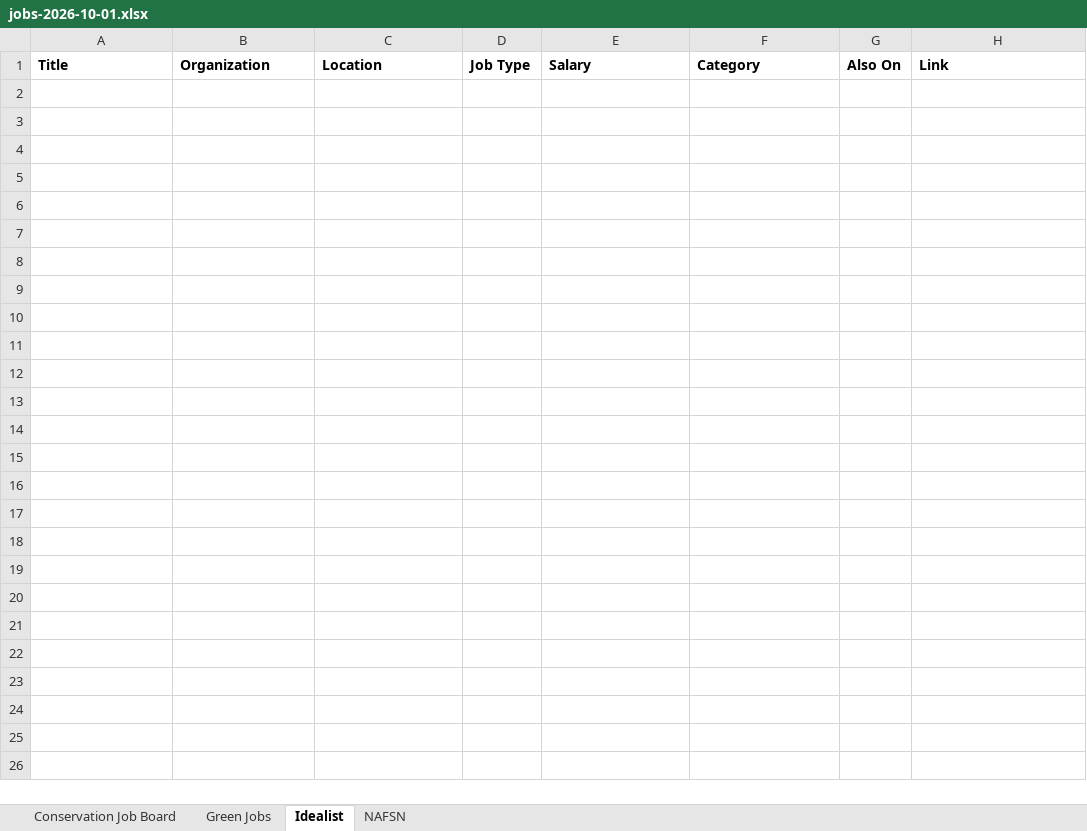
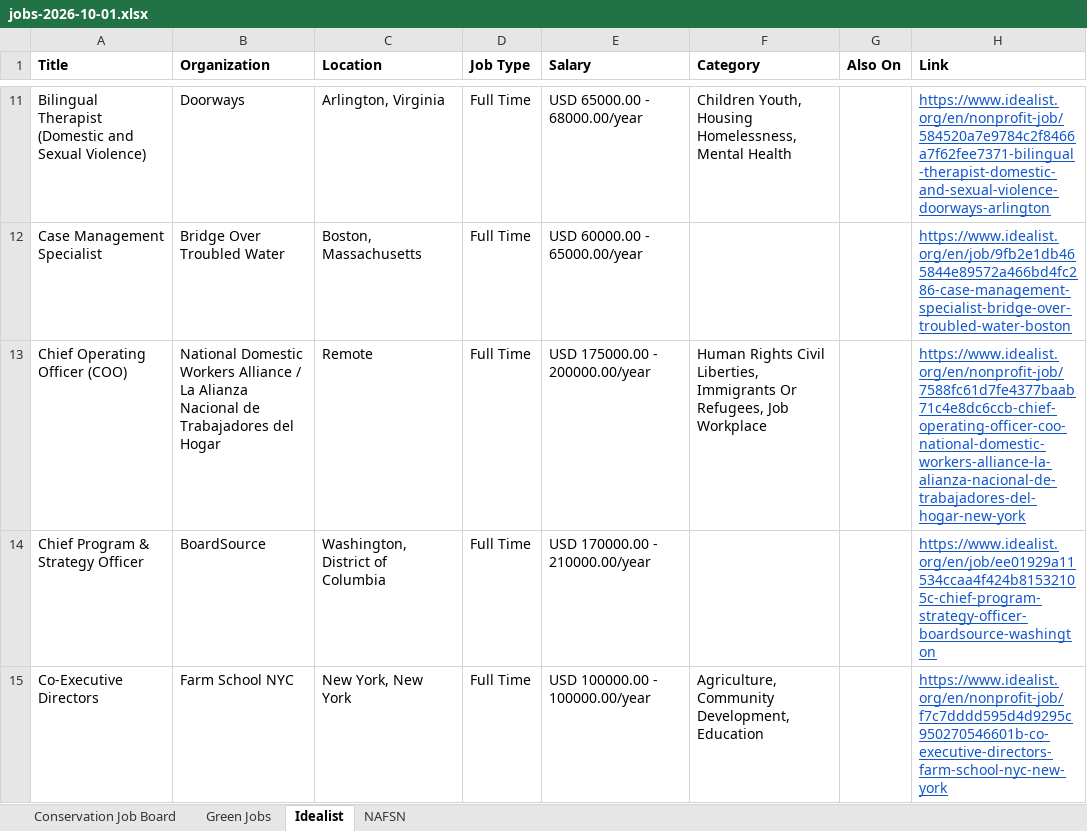
Before and after one commit to dchandarana07/jobs-digest, an Excel workbook: docs/xlsx/jobs-2026-10-01.xlsx, sheet Idealist, drawn as a sheet; only a part is shown, gaps mark what is left out; values as stored, in another font and other column widths than the file's, no borders; the diff covers the shown part only; the diff names each change by its address in the sheet, - before the commit and + after, or states it on an @@ line.

```diff
--- a/docs/xlsx/jobs-2026-10-01.xlsx (sheet Idealist)
+++ b/docs/xlsx/jobs-2026-10-01.xlsx (sheet Idealist)
+row 11: Bilingual Therapist (Domestic and Sexual Violence) | Doorways | Arlington, Virginia | Full Time | USD 65000.00 - 68000.00/year | Children Youth, Housing Homelessness, Mental Health |  | https://www.idealist.org/en/nonprofit-job/584520a7e9784c2f8466a7f62fee7371-bilingual-therapist-domestic-and-sexual-violence-doorways-arlington
+row 12: Case Management Specialist | Bridge Over Troubled Water | Boston, Massachusetts | Full Time | USD 60000.00 - 65000.00/year |  |  | https://www.idealist.org/en/job/9fb2e1db465844e89572a466bd4fc286-case-management-specialist-bridge-over-troubled-water-boston
+row 13: Chief Operating Officer (COO) | National Domestic Workers Alliance / La Alianza Nacional de Trabajadores del Hogar | Remote | Full Time | USD 175000.00 - 200000.00/year | Human Rights Civil Liberties, Immigrants Or Refugees, Job Workplace |  | https://www.idealist.org/en/nonprofit-job/7588fc61d7fe4377baab71c4e8dc6ccb-chief-operating-officer-coo-national-domestic-workers-alliance-la-alianza-nacional-de-trabajadores-del-hogar-new-york
+row 14: Chief Program & Strategy Officer | BoardSource | Washington, District of Columbia | Full Time | USD 170000.00 - 210000.00/year |  |  | https://www.idealist.org/en/job/ee01929a11534ccaa4f424b81532105c-chief-program-strategy-officer-boardsource-washington
+row 15: Co-Executive Directors | Farm School NYC | New York, New York | Full Time | USD 100000.00 - 100000.00/year | Agriculture, Community Development, Education |  | https://www.idealist.org/en/nonprofit-job/f7c7dddd595d4d9295c950270546601b-co-executive-directors-farm-school-nyc-new-york
```
Also changed, not shown: 85 added rows elsewhere in this sheet, sheet Conservation Job Board, sheet Green Jobs, 3 other files.
